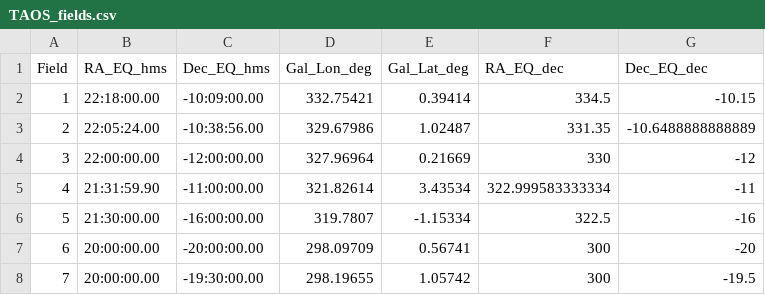
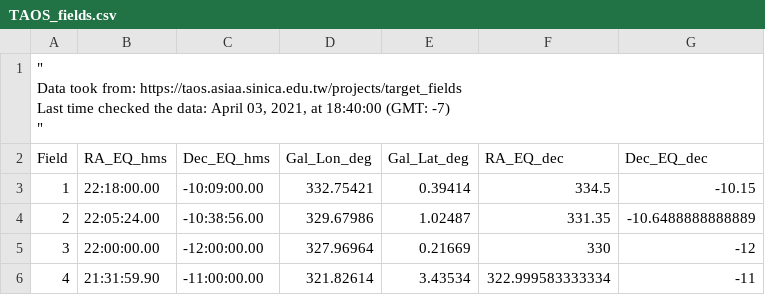
Before and after one commit to astrosebas/COTTONTAIL, a CSV file: TAOS_fields.csv, drawn as a sheet; only a part is shown; the shorter side is filled out with more unchanged rows; ↵ is a line break in a cell; the diff names each change by its address in the sheet, - before the commit and + after, or states it on an @@ line.

Commit message:
Last date of checking TAOS field's coordinates

```diff
--- a/TAOS_fields.csv
+++ b/TAOS_fields.csv
+row 1: " ↵ Data took from: https://taos.asiaa.sinica.edu.tw/projects/target_fields ↵ Last time checked the data: April 03, 2021, at 18:40:00 (GMT: -7) ↵ "
```
